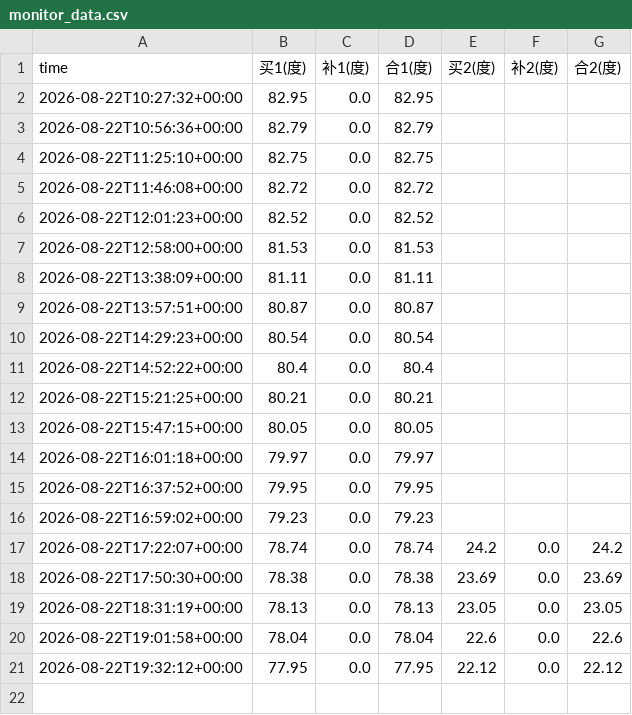
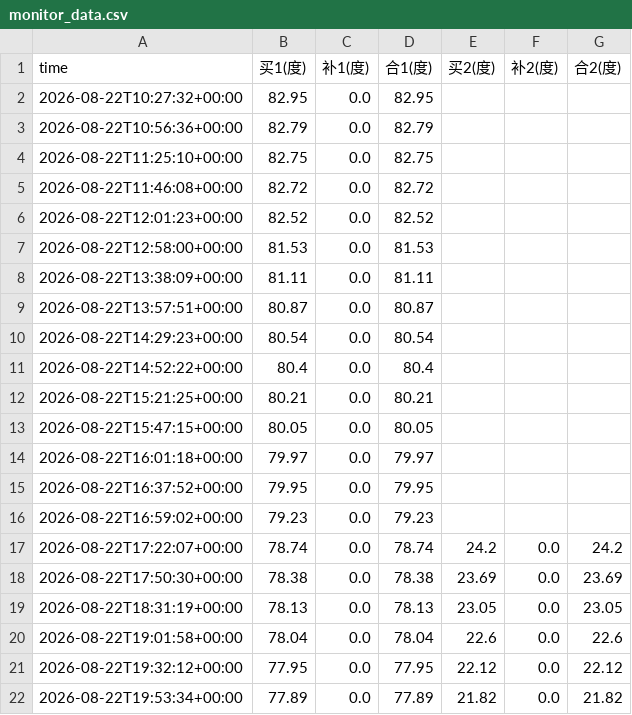
Before and after one commit to xiao-ovo-xiong/elec-monitor, a CSV file: monitor_data.csv, drawn as a sheet; the diff names each change by its address in the sheet, - before the commit and + after, or states it on an @@ line.

```diff
--- a/monitor_data.csv
+++ b/monitor_data.csv
+row 22: 2026-08-22T19:53:34+00:00 | 77.89 | 0.0 | 77.89 | 21.82 | 0.0 | 21.82
```
Also changed, not shown: 1 other file.
